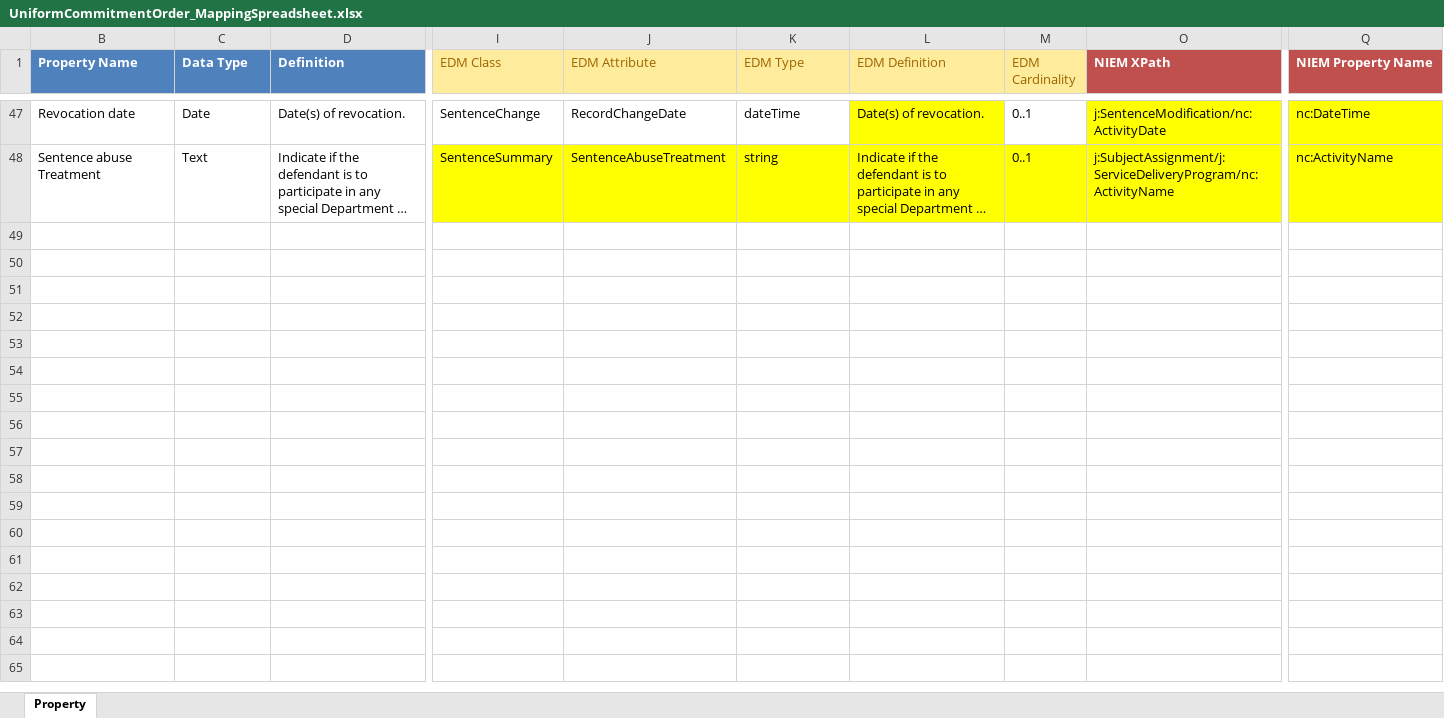
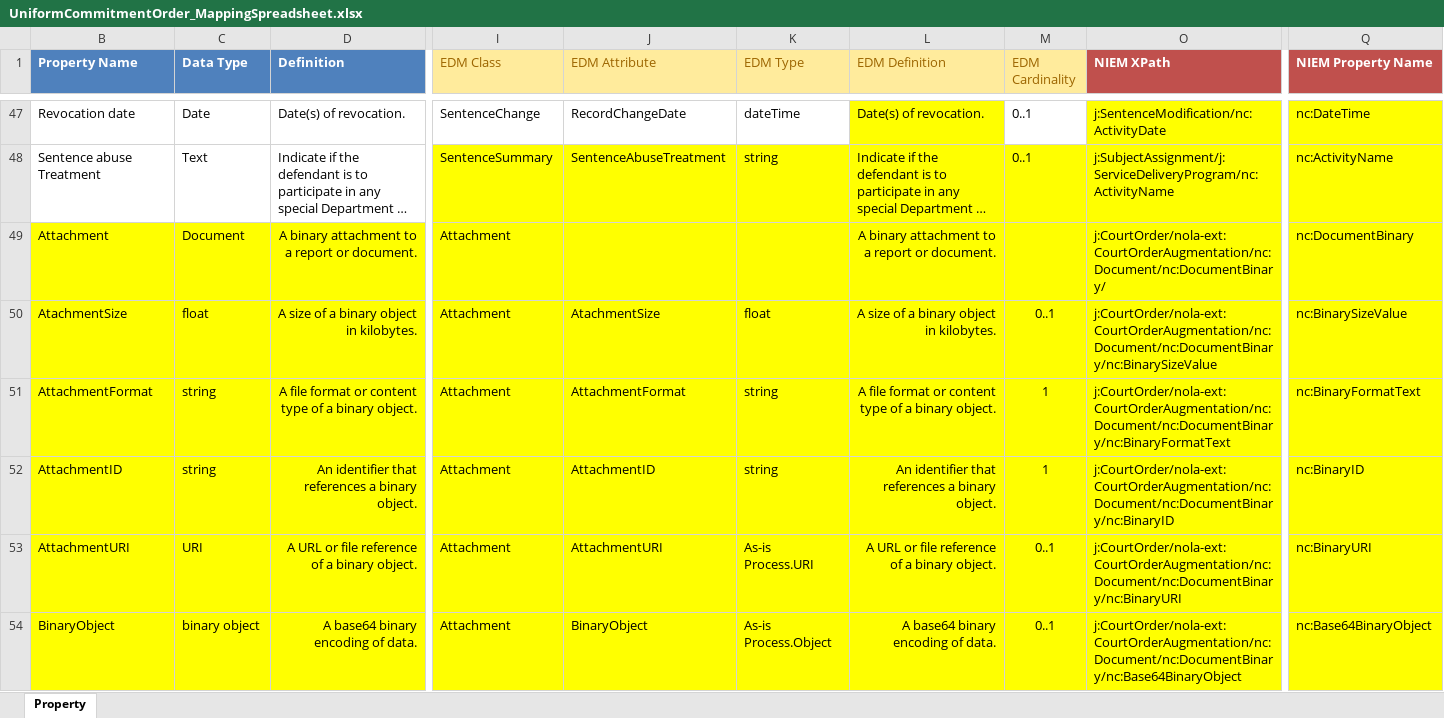
Before and after one commit to CityOfNewOrleans/JTMP-Data-Exchange-Specs, an Excel workbook: schemas/UniformCommitmentOrder_iepd/artifacts/UniformCommitmentOrder_MappingSpreadsheet.xlsx, sheet Property, drawn as a sheet; only a part is shown, gaps mark what is left out; long unchanged cells end in …; values as stored, in another font and other column widths than the file's, no borders; table styles not drawn; rows hold the shown columns only; the diff names each change by its address in the sheet, - before the commit and + after, or states it on an @@ line.

```diff
--- a/schemas/UniformCommitmentOrder_iepd/artifacts/UniformCommitmentOrder_MappingSpreadsheet.xlsx (sheet Property)
+++ b/schemas/UniformCommitmentOrder_iepd/artifacts/UniformCommitmentOrder_MappingSpreadsheet.xlsx (sheet Property)
+row 49: Attachment | Document | A binary attachment to a report or document. | Attachment |  |  | A binary attachment to a report or document. |  | j:CourtOrder/nola-ext:CourtOrderAugmentation/nc:Document/nc:DocumentBinary/ | nc:DocumentBinary
+row 50: AtachmentSize | float | A size of a binary object in kilobytes. | Attachment | AtachmentSize | float | A size of a binary object in kilobytes. | 0..1 | j:CourtOrder/nola-ext:CourtOrderAugmentation/nc:Document/nc:DocumentBinary/nc:BinarySizeValue | nc:BinarySizeValue
+row 51: AttachmentFormat | string | A file format or content type of a binary object. | Attachment | AttachmentFormat | string | A file format or content type of a binary object. | 1 | j:CourtOrder/nola-ext:CourtOrderAugmentation/nc:Document/nc:DocumentBinary/nc:BinaryFormatText | nc:BinaryFormatText
+row 52: AttachmentID | string | An identifier that references a binary object. | Attachment | AttachmentID | string | An identifier that references a binary object. | 1 | j:CourtOrder/nola-ext:CourtOrderAugmentation/nc:Document/nc:DocumentBinary/nc:BinaryID | nc:BinaryID
+row 53: AttachmentURI | URI | A URL or file reference of a binary object. | Attachment | AttachmentURI | As-is Process.URI | A URL or file reference of a binary object. | 0..1 | j:CourtOrder/nola-ext:CourtOrderAugmentation/nc:Document/nc:DocumentBinary/nc:BinaryURI | nc:BinaryURI
+row 54: BinaryObject | binary object | A base64 binary encoding of data. | Attachment | BinaryObject | As-is Process.Object | A base64 binary encoding of data. | 0..1 | j:CourtOrder/nola-ext:CourtOrderAugmentation/nc:Document/nc:DocumentBinary/nc:Base64BinaryObject | nc:Base64BinaryObject
```
Also changed, not shown: hidden cells, schemas/ChargeFiling_iepd/artifacts/ChargeFiling_MappingSpreadsheet.xlsx, 20 other files.
